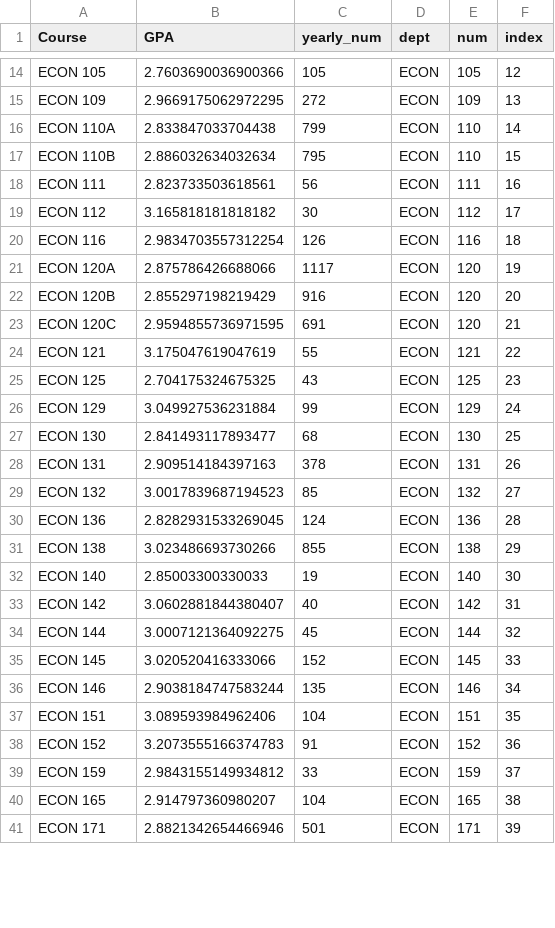
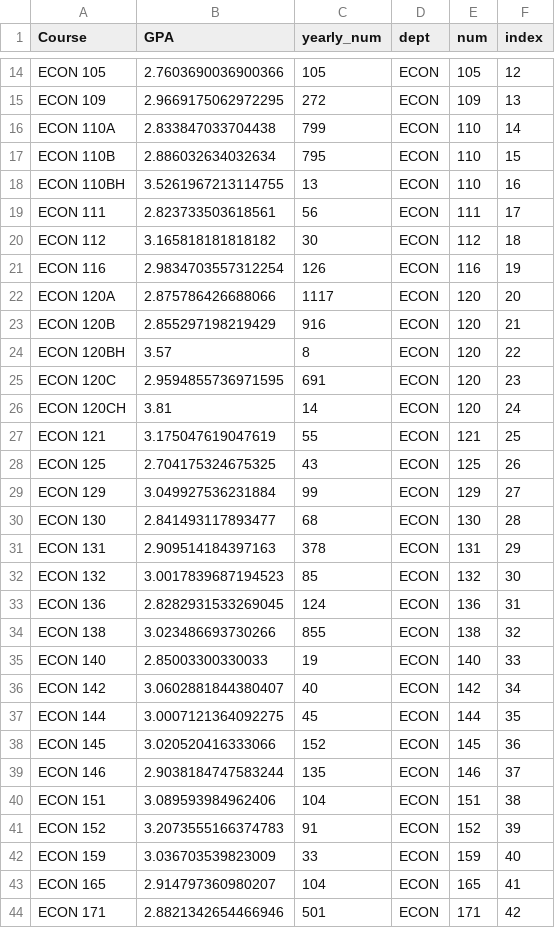
Before and after one commit to vis-cape/vis-cape.github.io, a CSV file: depts/ECON.csv, drawn as a sheet; only a part is shown, gaps mark what is left out; the diff covers the shown part only.

```diff
--- a/depts/ECON.csv
+++ b/depts/ECON.csv
@@ -17,25 +17,28 @@ ECON 110A,2.833847033704438,799,ECON,110,14
 ECON 110B,2.886032634032634,795,ECON,110,15
-ECON 111,2.823733503618561,56,ECON,111,16
-ECON 112,3.165818181818182,30,ECON,112,17
-ECON 116,2.9834703557312254,126,ECON,116,18
-ECON 120A,2.875786426688066,1117,ECON,120,19
-ECON 120B,2.855297198219429,916,ECON,120,20
-ECON 120C,2.9594855736971595,691,ECON,120,21
-ECON 121,3.175047619047619,55,ECON,121,22
-ECON 125,2.704175324675325,43,ECON,125,23
-ECON 129,3.049927536231884,99,ECON,129,24
-ECON 130,2.841493117893477,68,ECON,130,25
-ECON 131,2.909514184397163,378,ECON,131,26
-ECON 132,3.0017839687194523,85,ECON,132,27
-ECON 136,2.8282931533269045,124,ECON,136,28
-ECON 138,3.023486693730266,855,ECON,138,29
-ECON 140,2.85003300330033,19,ECON,140,30
-ECON 142,3.0602881844380407,40,ECON,142,31
-ECON 144,3.0007121364092275,45,ECON,144,32
-ECON 145,3.020520416333066,152,ECON,145,33
-ECON 146,2.9038184747583244,135,ECON,146,34
-ECON 151,3.089593984962406,104,ECON,151,35
-ECON 152,3.2073555166374783,91,ECON,152,36
-ECON 159,2.9843155149934812,33,ECON,159,37
-ECON 165,2.914797360980207,104,ECON,165,38
-ECON 171,2.8821342654466946,501,ECON,171,39
+ECON 110BH,3.5261967213114755,13,ECON,110,16
+ECON 111,2.823733503618561,56,ECON,111,17
+ECON 112,3.165818181818182,30,ECON,112,18
+ECON 116,2.9834703557312254,126,ECON,116,19
+ECON 120A,2.875786426688066,1117,ECON,120,20
+ECON 120B,2.855297198219429,916,ECON,120,21
+ECON 120BH,3.57,8,ECON,120,22
+ECON 120C,2.9594855736971595,691,ECON,120,23
+ECON 120CH,3.81,14,ECON,120,24
+ECON 121,3.175047619047619,55,ECON,121,25
+ECON 125,2.704175324675325,43,ECON,125,26
+ECON 129,3.049927536231884,99,ECON,129,27
+ECON 130,2.841493117893477,68,ECON,130,28
+ECON 131,2.909514184397163,378,ECON,131,29
+ECON 132,3.0017839687194523,85,ECON,132,30
+ECON 136,2.8282931533269045,124,ECON,136,31
+ECON 138,3.023486693730266,855,ECON,138,32
+ECON 140,2.85003300330033,19,ECON,140,33
+ECON 142,3.0602881844380407,40,ECON,142,34
+ECON 144,3.0007121364092275,45,ECON,144,35
+ECON 145,3.020520416333066,152,ECON,145,36
+ECON 146,2.9038184747583244,135,ECON,146,37
+ECON 151,3.089593984962406,104,ECON,151,38
+ECON 152,3.2073555166374783,91,ECON,152,39
+ECON 159,3.036703539823009,33,ECON,159,40
+ECON 165,2.914797360980207,104,ECON,165,41
+ECON 171,2.8821342654466946,501,ECON,171,42
```
Also changed, not shown: 6 edited cells elsewhere in this file, data.csv, depts/ETHN.csv, 19 other files.
